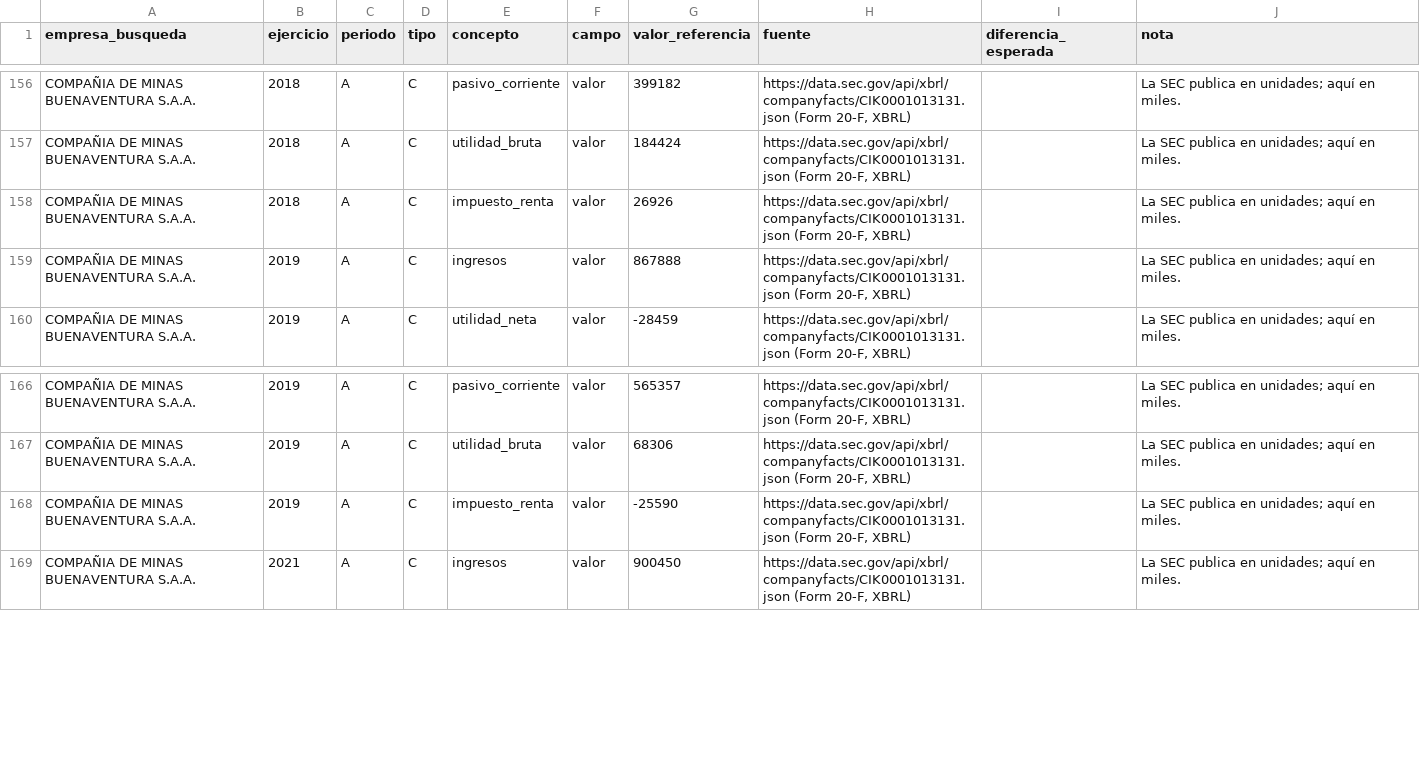
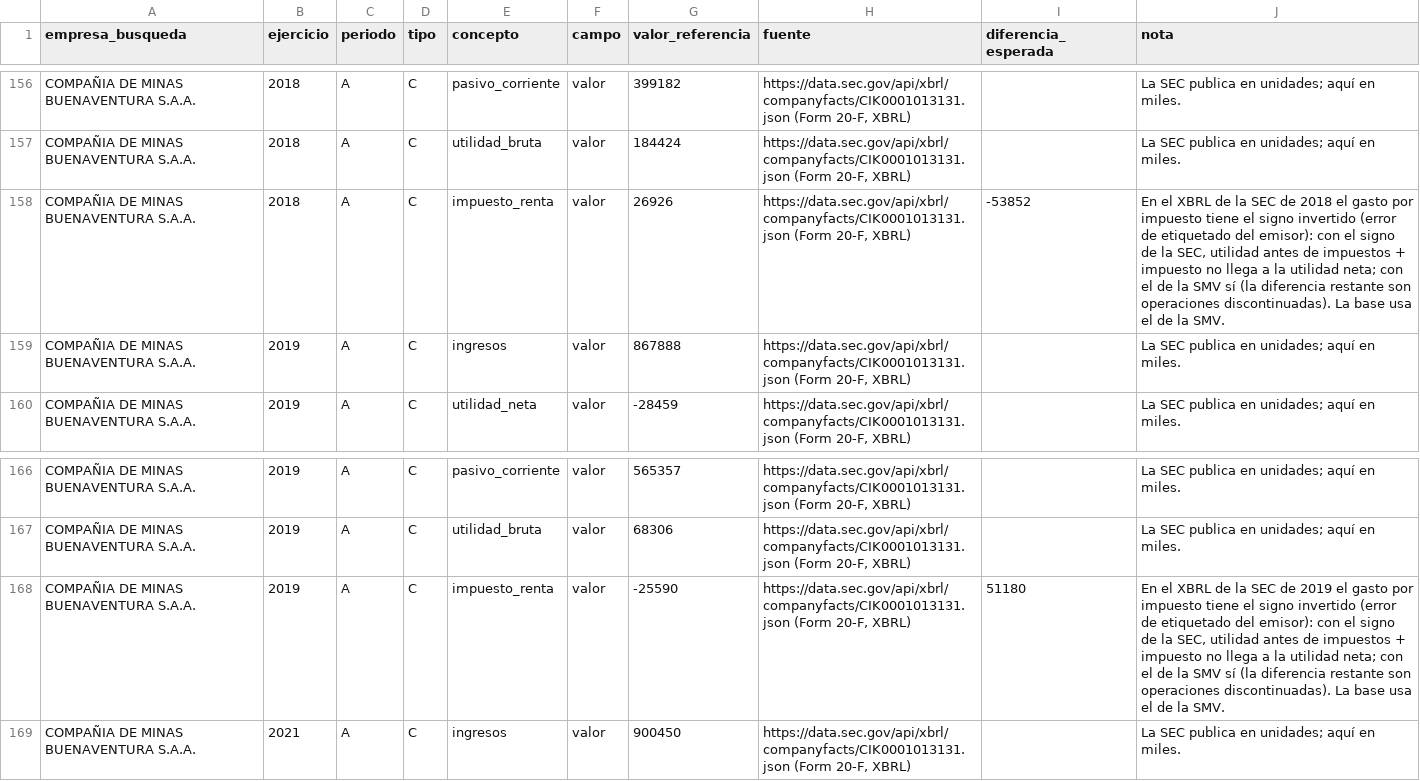
Before and after one commit to AtlasLedger/smv-eeff, a CSV file: validacion/referencias.csv, drawn as a sheet; only a part is shown, gaps mark what is left out.

```diff
--- a/validacion/referencias.csv
+++ b/validacion/referencias.csv
@@ -157,3 +157,3 @@ COMPAÑIA DE MINAS BUENAVENTURA S.A.A.,2018,A,C,pasivo_corriente,valor,399182,"h
 COMPAÑIA DE MINAS BUENAVENTURA S.A.A.,2018,A,C,utilidad_bruta,valor,184424,"https://data.sec.gov/api/xbrl/companyfacts/CIK0001013131.json (Form 20-F, XBRL)",,La SEC publica en unidades; aquí en miles.
-COMPAÑIA DE MINAS BUENAVENTURA S.A.A.,2018,A,C,impuesto_renta,valor,26926,"https://data.sec.gov/api/xbrl/companyfacts/CIK0001013131.json (Form 20-F, XBRL)",,La SEC publica en unidades; aquí en miles.
+COMPAÑIA DE MINAS BUENAVENTURA S.A.A.,2018,A,C,impuesto_renta,valor,26926,"https://data.sec.gov/api/xbrl/companyfacts/CIK0001013131.json (Form 20-F, XBRL)",-53852,"En el XBRL de la SEC de 2018 el gasto por impuesto tiene el signo invertido (error de etiquetado del emisor): con el signo de la SEC, utilidad antes de impuestos + impuesto no llega a la utilidad neta; con el de la SMV sí (la diferencia restante son operaciones discontinuadas). La base usa el de la SMV."
 COMPAÑIA DE MINAS BUENAVENTURA S.A.A.,2019,A,C,ingresos,valor,867888,"https://data.sec.gov/api/xbrl/companyfacts/CIK0001013131.json (Form 20-F, XBRL)",,La SEC publica en unidades; aquí en miles.
@@ -167,3 +167,3 @@ COMPAÑIA DE MINAS BUENAVENTURA S.A.A.,2019,A,C,pasivo_corriente,valor,565357,"h
 COMPAÑIA DE MINAS BUENAVENTURA S.A.A.,2019,A,C,utilidad_bruta,valor,68306,"https://data.sec.gov/api/xbrl/companyfacts/CIK0001013131.json (Form 20-F, XBRL)",,La SEC publica en unidades; aquí en miles.
-COMPAÑIA DE MINAS BUENAVENTURA S.A.A.,2019,A,C,impuesto_renta,valor,-25590,"https://data.sec.gov/api/xbrl/companyfacts/CIK0001013131.json (Form 20-F, XBRL)",,La SEC publica en unidades; aquí en miles.
+COMPAÑIA DE MINAS BUENAVENTURA S.A.A.,2019,A,C,impuesto_renta,valor,-25590,"https://data.sec.gov/api/xbrl/companyfacts/CIK0001013131.json (Form 20-F, XBRL)",51180,"En el XBRL de la SEC de 2019 el gasto por impuesto tiene el signo invertido (error de etiquetado del emisor): con el signo de la SEC, utilidad antes de impuestos + impuesto no llega a la utilidad neta; con el de la SMV sí (la diferencia restante son operaciones discontinuadas). La base usa el de la SMV."
 COMPAÑIA DE MINAS BUENAVENTURA S.A.A.,2021,A,C,ingresos,valor,900450,"https://data.sec.gov/api/xbrl/companyfacts/CIK0001013131.json (Form 20-F, XBRL)",,La SEC publica en unidades; aquí en miles.
```
Also changed, not shown: mapeo/conceptos.csv, mapeo/mapeo_cuentas.csv, 11 other files.
